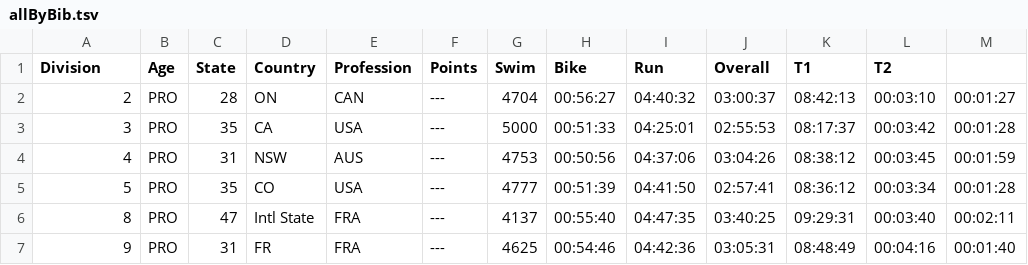
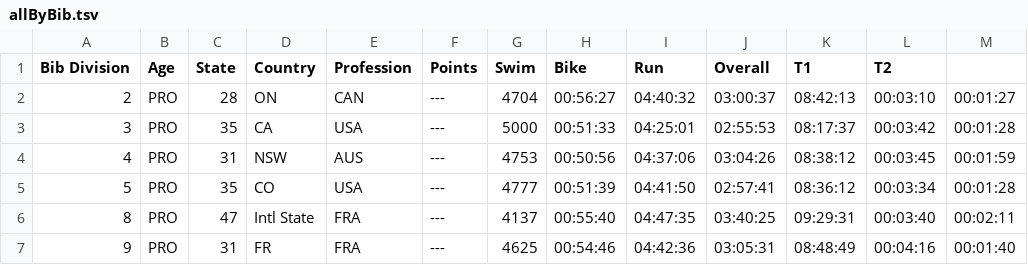
Before and after one commit to WillForan/ironman, a TSV file: allByBib.tsv, drawn as a sheet; only a part is shown.

Commit message:
add scrapping for 2016 time tracked data

```diff
--- a/allByBib.tsv
+++ b/allByBib.tsv
@@ -1,2 +1,2 @@
-Division	Age	State	Country	Profession	Points	Swim	Bike	Run	Overall	T1	T2
+Bib   Division	Age	State	Country	Profession	Points	Swim	Bike	Run	Overall	T1	T2
 2	PRO	28	ON	CAN	---	4704	00:56:27	04:40:32	03:00:37	08:42:13	00:03:10	00:01:27
```
Also changed, not shown: 6 other files.
